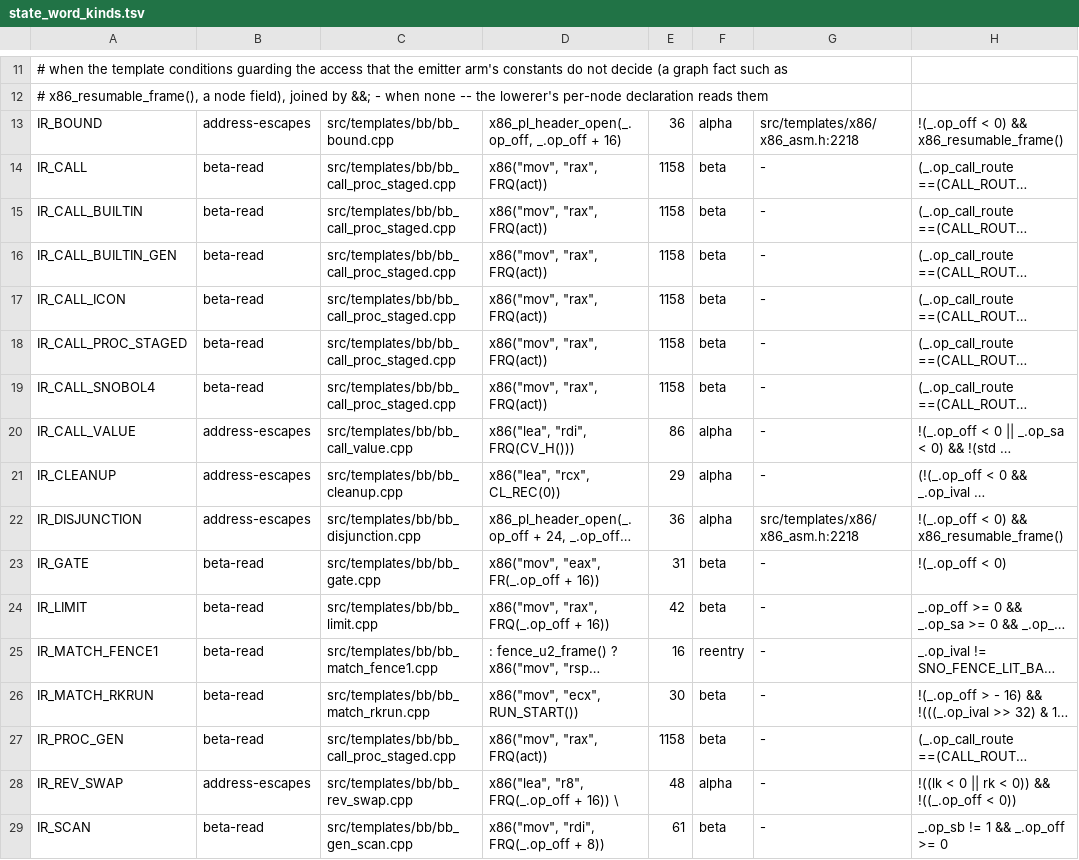
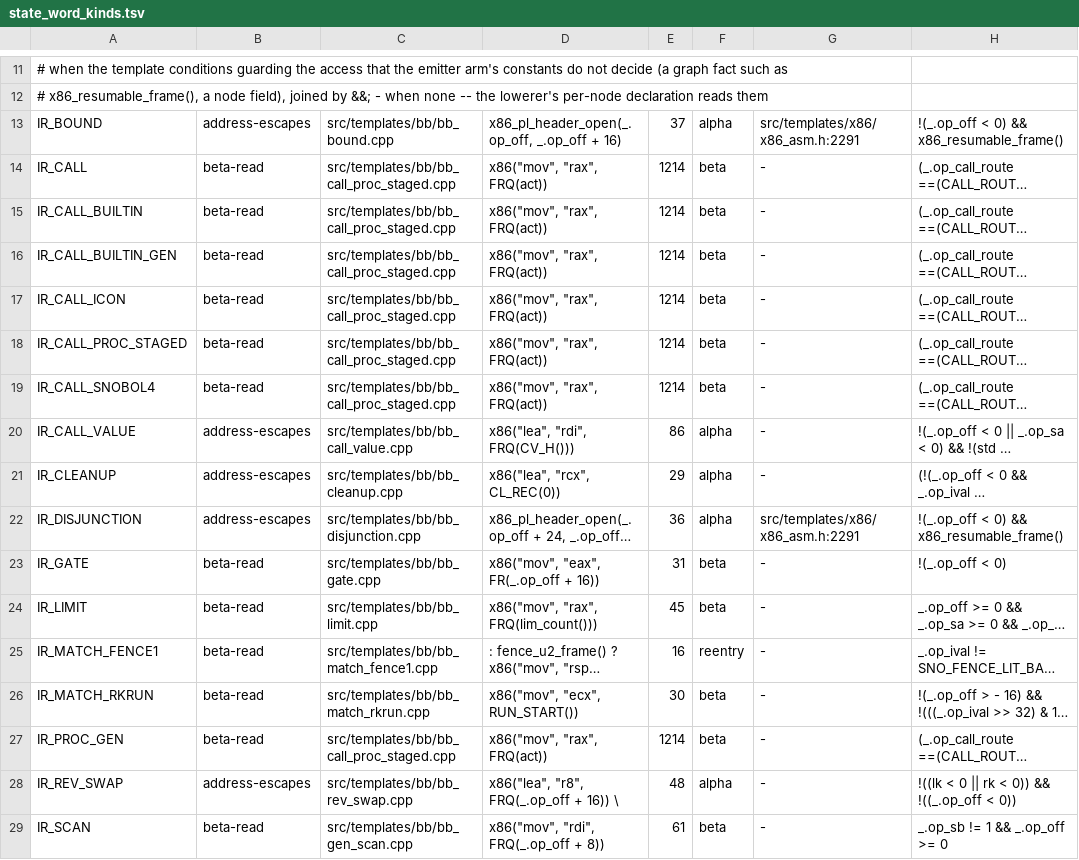
Before and after one commit to snobol4ever/harness, a TSV file: scripts/state_word_kinds.tsv, drawn as a sheet; only a part is shown, gaps mark what is left out; long unchanged cells end in …; the diff names each change by its address in the sheet, - before the commit and + after, or states it on an @@ line.

```diff
--- a/scripts/state_word_kinds.tsv
+++ b/scripts/state_word_kinds.tsv
-E13: 36
+E13: 37
-G13: src/templates/x86/x86_asm.h:2218
+G13: src/templates/x86/x86_asm.h:2291
-E14:E19: 1158
+E14:E19: 1214
-G22: src/templates/x86/x86_asm.h:2218
+G22: src/templates/x86/x86_asm.h:2291
-D24: x86("mov", "rax", FRQ(_.op_off + 16))
+D24: x86("mov", "rax", FRQ(lim_count()))
-E24: 42
+E24: 45
-E27: 1158
+E27: 1214
```
Also changed, not shown: scripts/box_cell_shapes.tsv, 1 other file.
